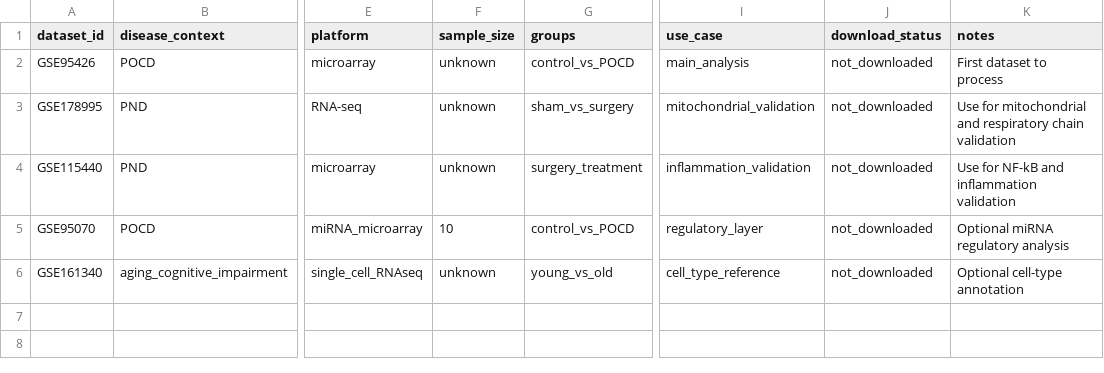
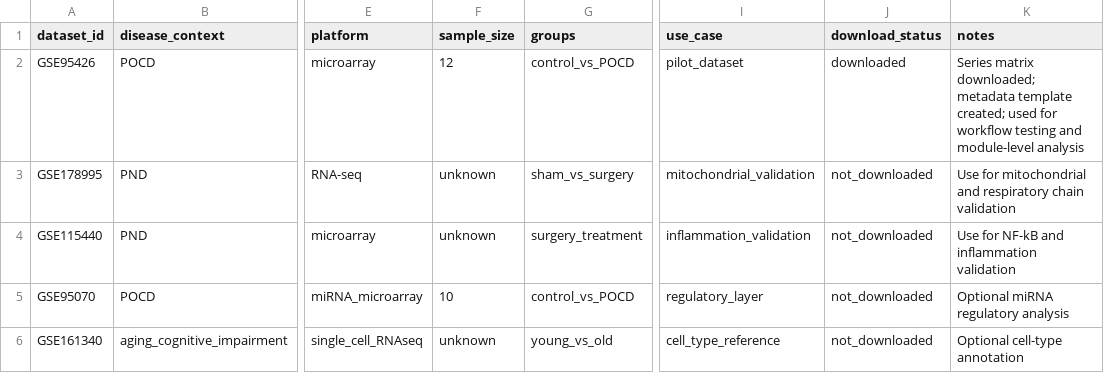
Before and after one commit to wziqi206-eng/MitoMet-POCD, a CSV file: data/metadata/dataset_registry.csv, drawn as a sheet; only a part is shown, gaps mark what is left out; the diff names each change by its address in the sheet, - before the commit and + after, or states it on an @@ line.

Commit message:
Update GSE95426 registry status

```diff
--- a/data/metadata/dataset_registry.csv
+++ b/data/metadata/dataset_registry.csv
-F2 (sample_size): unknown
+F2 (sample_size): 12
-I2 (use_case): main_analysis
+I2 (use_case): pilot_dataset
-J2 (download_status): not_downloaded
+J2 (download_status): downloaded
-K2 (notes): First dataset to process
+K2 (notes): Series matrix downloaded; metadata template created; used for workflow testing and module-level analysis
```
